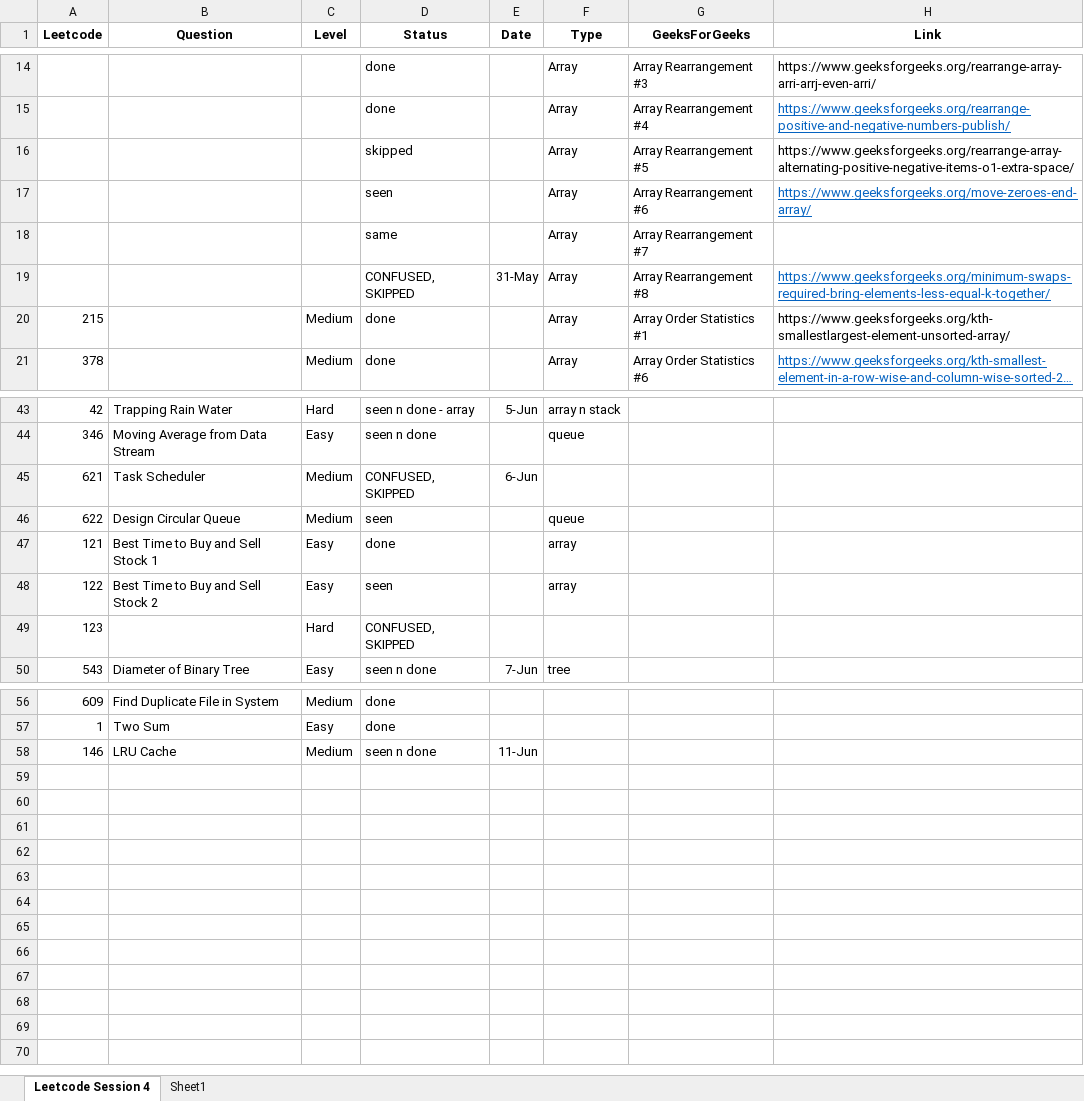
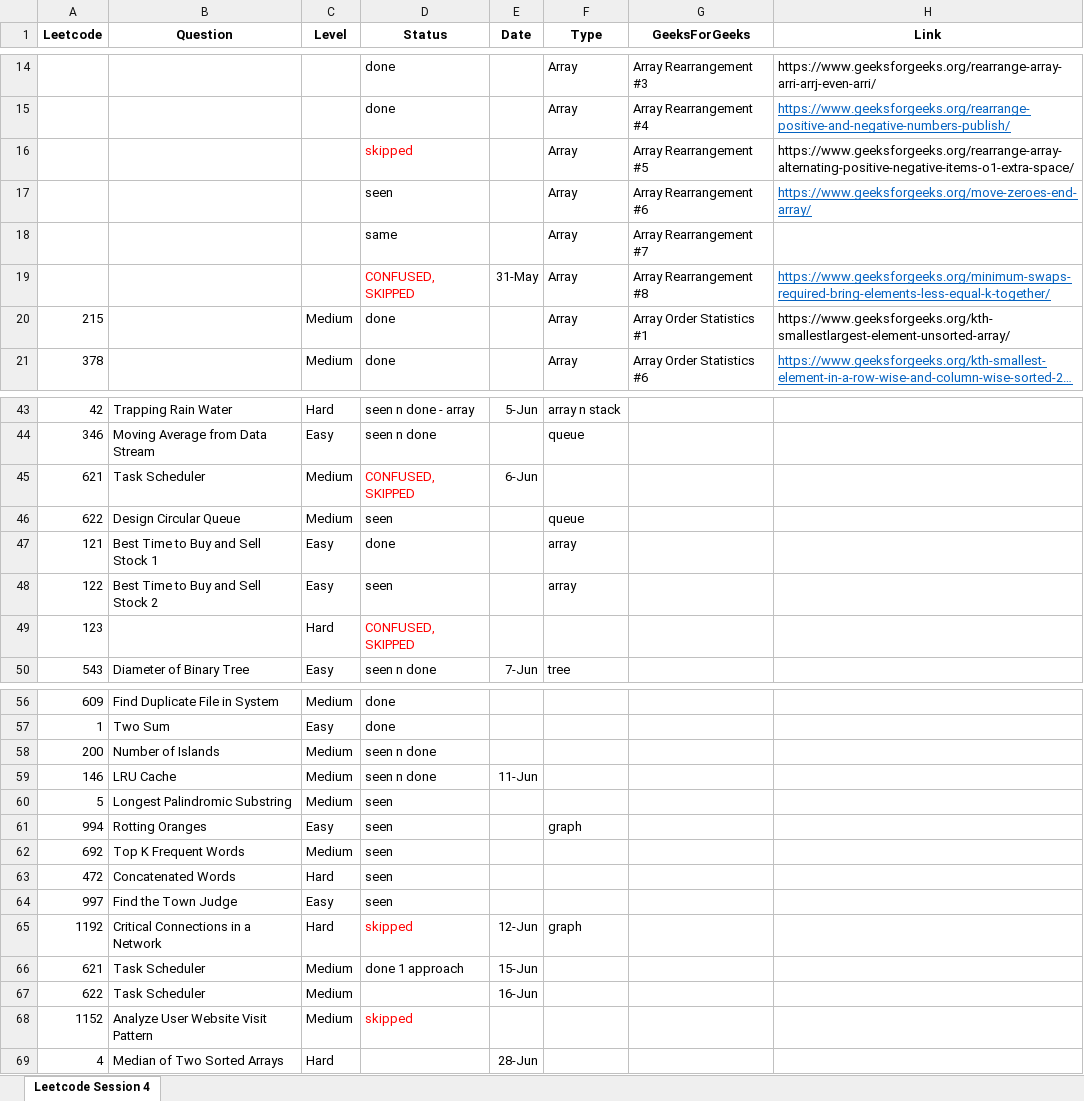
Before and after one commit to hemangbehl/Data-Structures-Algorithms_practice, an Excel workbook: session4/Progress.xlsx, sheet Leetcode Session 4, drawn as a sheet; only a part is shown, gaps mark what is left out; long unchanged cells end in …; values as stored, in another font and other column widths than the file's, no borders; the diff names each change by its address in the sheet, - before the commit and + after, or states it on an @@ line.

```diff
--- a/session4/Progress.xlsx (sheet Leetcode Session 4)
+++ b/session4/Progress.xlsx (sheet Leetcode Session 4)
-sheet tab: Sheet1
-D16 text colour: black
+D16 text colour: #FF0000
-D19 text colour: black
+D19 text colour: #FF0000
-D45 text colour: black
+D45 text colour: #FF0000
-D49 text colour: black
+D49 text colour: #FF0000
+row 58: 200 | Number of Islands | Medium | seen n done
+row 60: 5 | Longest Palindromic Substring | Medium | seen
+row 61: 994 | Rotting Oranges | Easy | seen |  | graph
+row 62: 692 | Top K Frequent Words | Medium | seen
+row 63: 472 | Concatenated Words | Hard | seen
+row 64: 997 | Find the Town Judge | Easy | seen
+row 65: 1192 | Critical Connections in a Network | Hard | skipped | 12-Jun | graph
+row 66: 621 | Task Scheduler | Medium | done 1 approach | 15-Jun
+row 67: 622 | Task Scheduler | Medium |  | 16-Jun
+row 68: 1152 | Analyze User Website Visit Pattern | Medium | skipped
+row 69: 4 | Median of Two Sorted Arrays | Hard |  | 28-Jun
```
Also changed, not shown: 5 other files.
